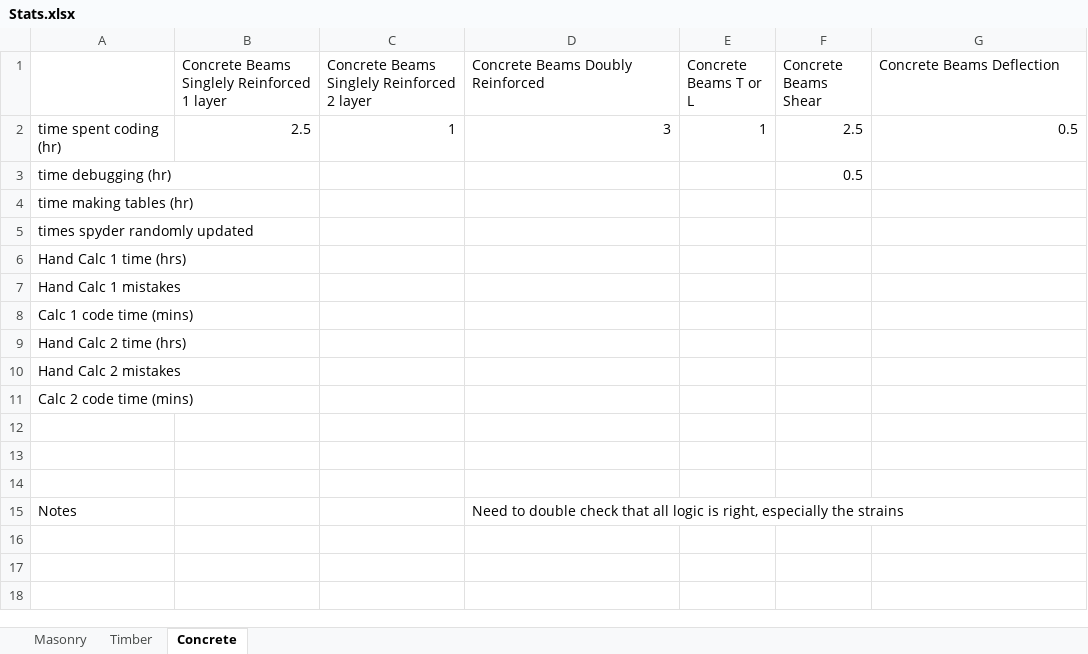
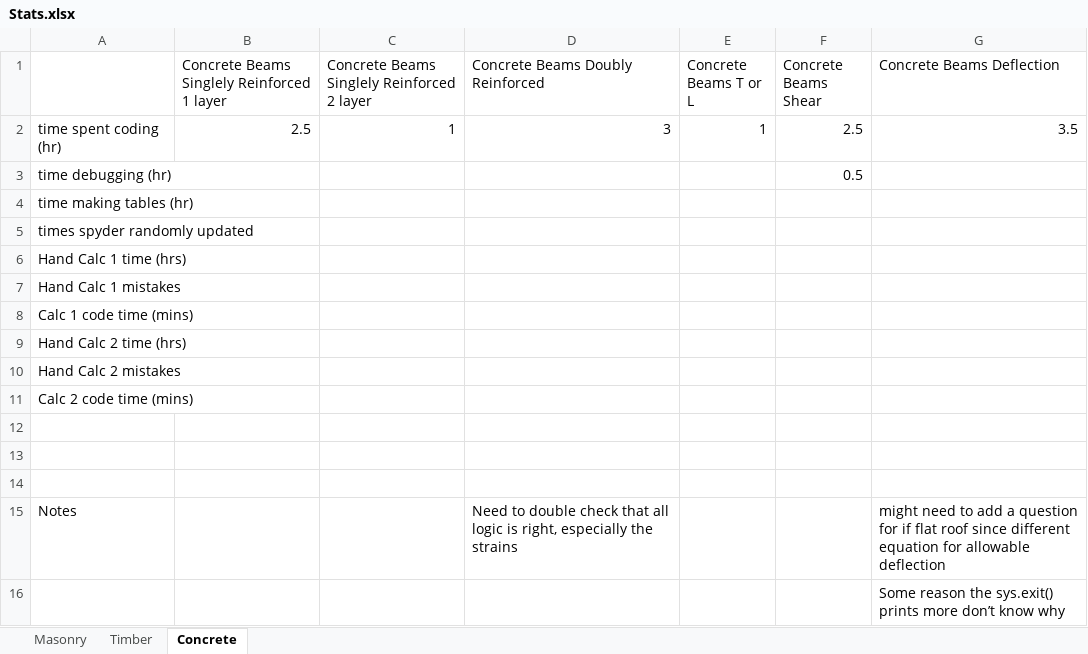
Before and after one commit to Mrocha711/Senior-Project-Code, an Excel workbook: Stats.xlsx, sheet Concrete, drawn as a sheet; values as stored, in another font and other column widths than the file's, no borders; the diff names each change by its address in the sheet, - before the commit and + after, or states it on an @@ line.

Commit message:
Added the rest of deflection analysis, and updated time and notes on stats

```diff
--- a/Stats.xlsx (sheet Concrete)
+++ b/Stats.xlsx (sheet Concrete)
-G2 (Concrete Beams Deflection): 0.5
+G2 (Concrete Beams Deflection): 3.5
-G15 (Concrete Beams Deflection): (empty)
+G15 (Concrete Beams Deflection): might need to add a question for if flat roof since different equation for allowable deflection
+row 16:  |  |  |  |  |  | Some reason the sys.exit() prints more don’t know why
```
Also changed, not shown: 1 other file.
